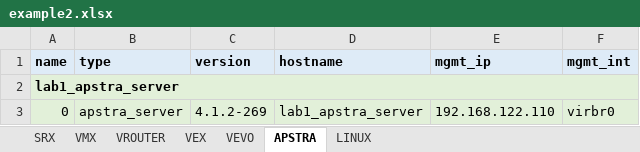
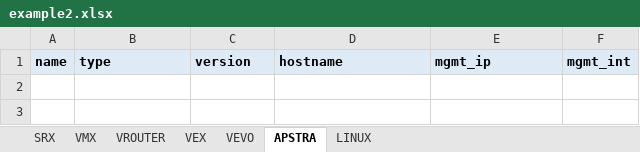
Before and after one commit to gilbertorgit/vjunos_kvm, an Excel workbook: lab1_byot/examples/example2.xlsx, sheet APSTRA, drawn as a sheet; values as stored, in another font and other column widths than the file's, no borders; the diff names each change by its address in the sheet, - before the commit and + after, or states it on an @@ line.

```diff
--- a/lab1_byot/examples/example2.xlsx (sheet APSTRA)
+++ b/lab1_byot/examples/example2.xlsx (sheet APSTRA)
-row 2: lab1_apstra_server
-row 3: 0 | apstra_server | 4.1.2-269 | lab1_apstra_server | 192.168.122.110 | virbr0
```
Also changed, not shown: lab1_byot/examples/example3.xlsx, lab1_byot/examples/example4.xlsx, 8 other files.
